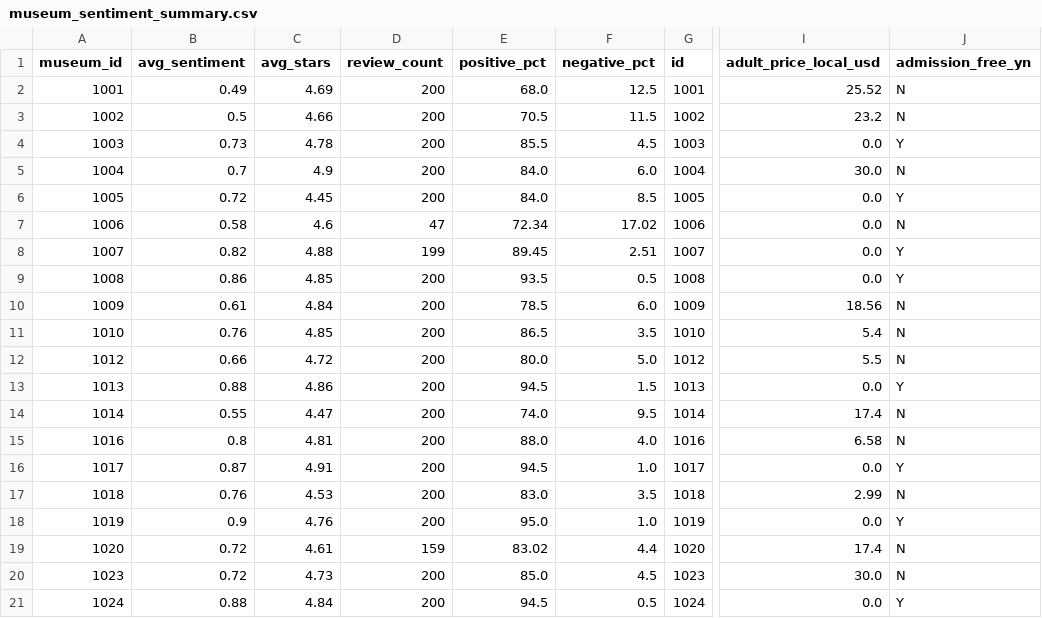
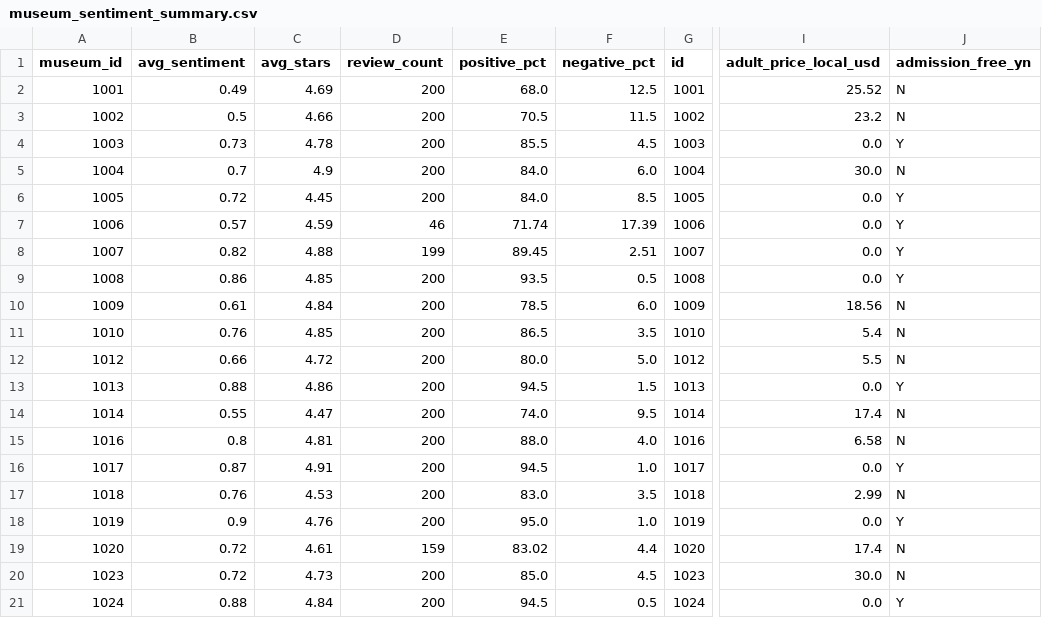
Before and after one commit to bringvotrevin/museum, a CSV file: output/museum_sentiment_summary.csv, drawn as a sheet; only a part is shown, gaps mark what is left out; the diff names each change by its address in the sheet, - before the commit and + after, or states it on an @@ line.

```diff
--- a/output/museum_sentiment_summary.csv
+++ b/output/museum_sentiment_summary.csv
-B7 (avg_sentiment): 0.58
+B7 (avg_sentiment): 0.57
-C7 (avg_stars): 4.6
+C7 (avg_stars): 4.59
-D7 (review_count): 47
+D7 (review_count): 46
-E7 (positive_pct): 72.34
+E7 (positive_pct): 71.74
-F7 (negative_pct): 17.02
+F7 (negative_pct): 17.39
-J7 (admission_free_yn): N
+J7 (admission_free_yn): Y
```
Also changed, not shown: data/museum_info.csv, output/museum_topic_distribution.csv, 5 other files.
